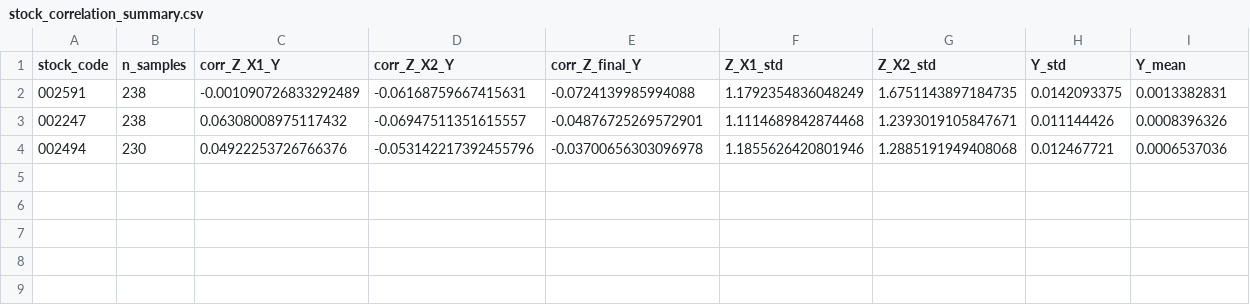
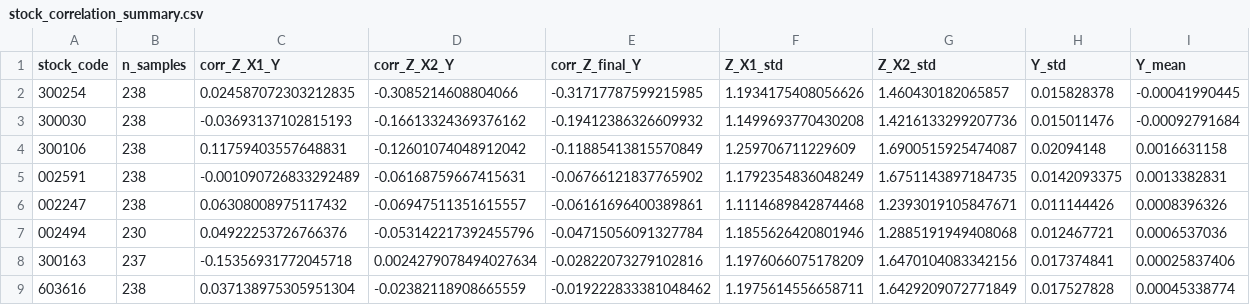
Before and after one commit to linpeng782/strategy-T0, a CSV file: scripts/output/stock_correlation_summary.csv, drawn as a sheet.

```diff
--- a/scripts/output/stock_correlation_summary.csv
+++ b/scripts/output/stock_correlation_summary.csv
@@ -1,4 +1,9 @@
 stock_code,n_samples,corr_Z_X1_Y,corr_Z_X2_Y,corr_Z_final_Y,Z_X1_std,Z_X2_std,Y_std,Y_mean
-002591,238,-0.001090726833292489,-0.06168759667415631,-0.0724139985994088,1.1792354836048249,1.6751143897184735,0.0142093375,0.0013382831
-002247,238,0.06308008975117432,-0.06947511351615557,-0.04876725269572901,1.1114689842874468,1.2393019105847671,0.011144426,0.0008396326
-002494,230,0.04922253726766376,-0.053142217392455796,-0.03700656303096978,1.1855626420801946,1.2885191949408068,0.012467721,0.0006537036
+300254,238,0.024587072303212835,-0.3085214608804066,-0.31717787599215985,1.1934175408056626,1.460430182065857,0.015828378,-0.00041990445
+300030,238,-0.03693137102815193,-0.16613324369376162,-0.19412386326609932,1.1499693770430208,1.4216133299207736,0.015011476,-0.00092791684
+300106,238,0.11759403557648831,-0.12601074048912042,-0.11885413815570849,1.259706711229609,1.6900515925474087,0.02094148,0.0016631158
+002591,238,-0.001090726833292489,-0.06168759667415631,-0.06766121837765902,1.1792354836048249,1.6751143897184735,0.0142093375,0.0013382831
+002247,238,0.06308008975117432,-0.06947511351615557,-0.06161696400389861,1.1114689842874468,1.2393019105847671,0.011144426,0.0008396326
+002494,230,0.04922253726766376,-0.053142217392455796,-0.04715056091327784,1.1855626420801946,1.2885191949408068,0.012467721,0.0006537036
+300163,237,-0.15356931772045718,0.0024279078494027634,-0.02822073279102816,1.1976066075178209,1.6470104083342156,0.017374841,0.00025837406
+603616,238,0.037138975305951304,-0.02382118908665559,-0.019222833381048462,1.1975614556658711,1.6429209072771849,0.017527828,0.00045338774
```
Also changed, not shown: 23 other files.
